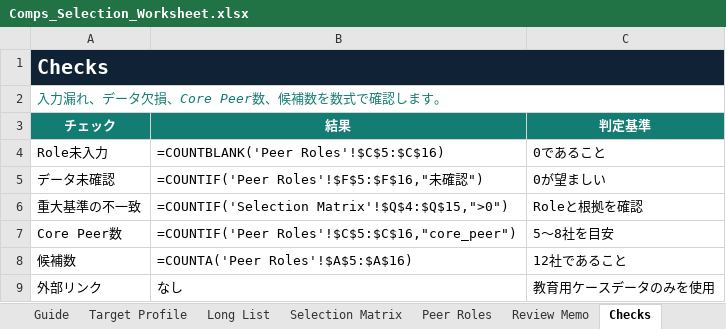
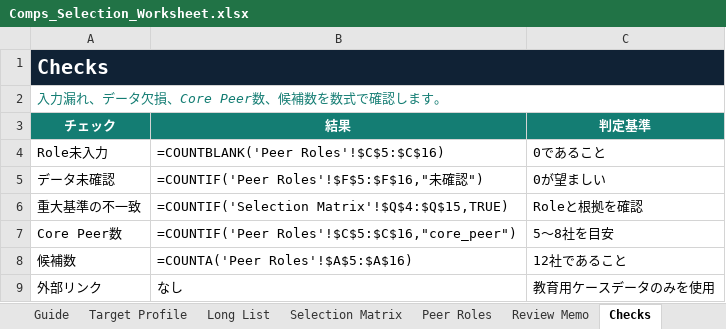
Before and after one commit to arsenal23vm-netizen/ma-modeling-lab, an Excel workbook: public/downloads/Comps_Selection_Worksheet.xlsx, sheet Checks, drawn as a sheet; values as stored, in another font and other column widths than the file's, no borders; formulas without a stored value are shown as written; conditional formats not drawn; the diff names each change by its address in the sheet, - before the commit and + after, or states it on an @@ line.

```diff
--- a/public/downloads/Comps_Selection_Worksheet.xlsx (sheet Checks)
+++ b/public/downloads/Comps_Selection_Worksheet.xlsx (sheet Checks)
-B6 (結果): =COUNTIF('Selection Matrix'!$Q$4:$Q$15,">0")
+B6 (結果): =COUNTIF('Selection Matrix'!$Q$4:$Q$15,TRUE)
```
Also changed, not shown: sheet Selection Matrix, 3 other files.
